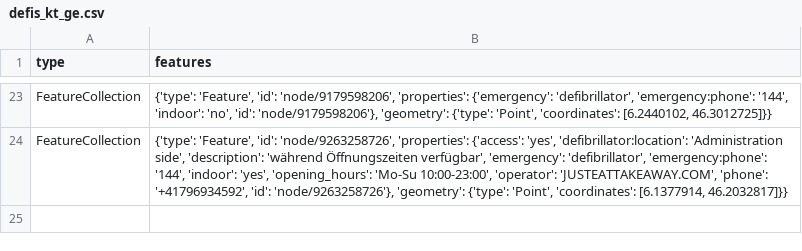
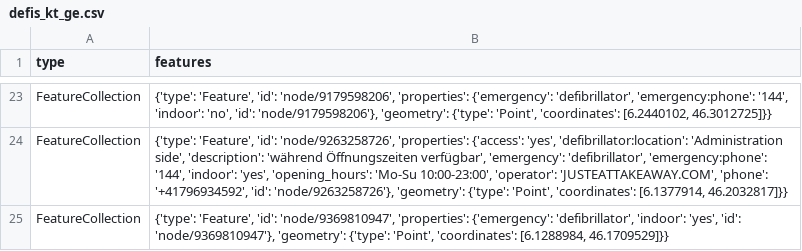
Before and after one commit to OpenBracketsCH/defi_data, a CSV file: data/csv/defis_kt_ge.csv, drawn as a sheet; only a part is shown, gaps mark what is left out; the diff names each change by its address in the sheet, - before the commit and + after, or states it on an @@ line.

```diff
--- a/data/csv/defis_kt_ge.csv
+++ b/data/csv/defis_kt_ge.csv
+row 25: FeatureCollection | {'type': 'Feature', 'id': 'node/9369810947', 'properties': {'emergency': 'defibrillator', 'indoor': 'yes', 'id': 'node/9369810947'}, 'geometry': {'type': 'Point', 'coordinates': [6.1288984, 46.1709529]}}
```
Also changed, not shown: data/csv/defis_kt_be.csv, data/csv/defis_kt_ti.csv, 3 other files.
